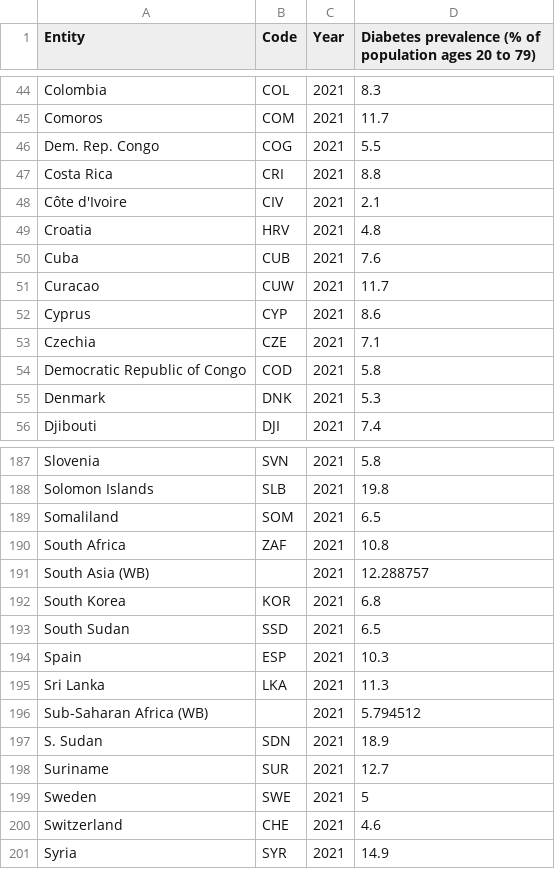
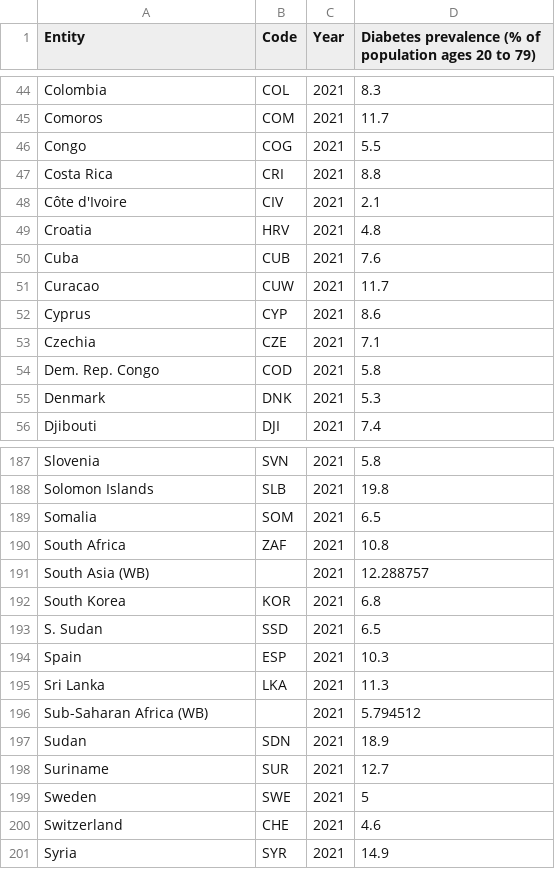
Before and after one commit to Jessicangelinet/A2_Git_FIT3179, a CSV file: A2/A2_data/worldDiabetes.csv, drawn as a sheet; only a part is shown, gaps mark what is left out.

```diff
--- a/A2/A2_data/worldDiabetes.csv
+++ b/A2/A2_data/worldDiabetes.csv
@@ -45,3 +45,3 @@ Colombia,COL,2021,8.3
 Comoros,COM,2021,11.7
-Dem.  Rep. Congo,COG,2021,5.5
+Congo,COG,2021,5.5
 Costa Rica,CRI,2021,8.8
@@ -53,3 +53,3 @@ Cyprus,CYP,2021,8.6
 Czechia,CZE,2021,7.1
-Democratic Republic of Congo,COD,2021,5.8
+Dem.  Rep. Congo,COD,2021,5.8
 Denmark,DNK,2021,5.3
@@ -188,3 +188,3 @@ Slovenia,SVN,2021,5.8
 Solomon Islands,SLB,2021,19.8
-Somaliland,SOM,2021,6.5
+Somalia,SOM,2021,6.5
 South Africa,ZAF,2021,10.8
@@ -192,3 +192,3 @@ South Asia (WB),,2021,12.288757
 South Korea,KOR,2021,6.8
-South Sudan,SSD,2021,6.5
+S. Sudan,SSD,2021,6.5
 Spain,ESP,2021,10.3
@@ -196,3 +196,3 @@ Sri Lanka,LKA,2021,11.3
 Sub-Saharan Africa (WB),,2021,5.794512
-S. Sudan,SDN,2021,18.9
+Sudan,SDN,2021,18.9
 Suriname,SUR,2021,12.7
```
Also changed, not shown: 1 other file.
